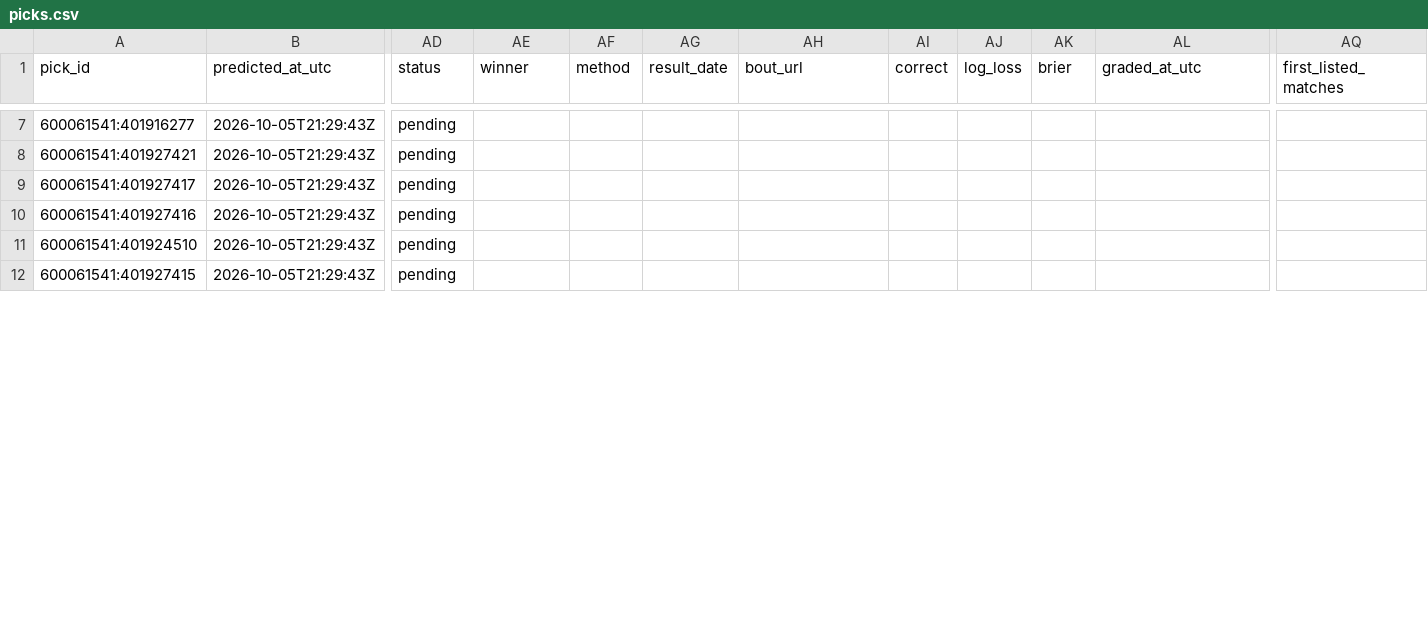
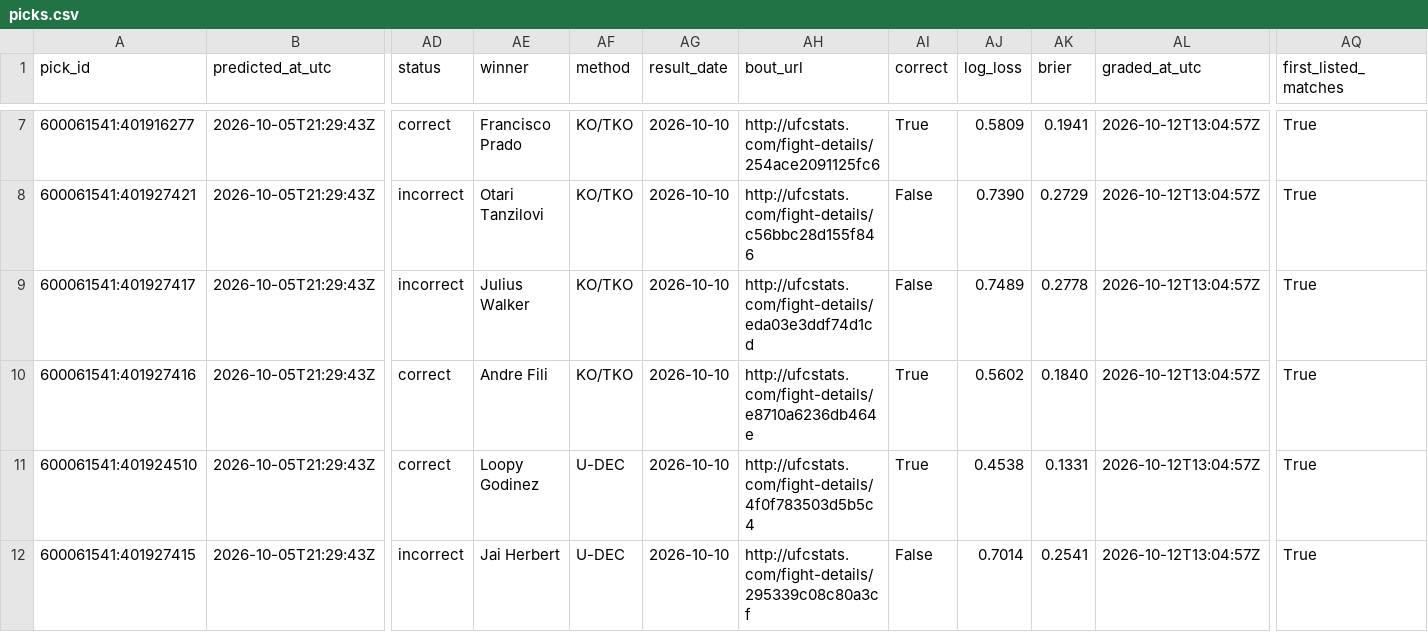
Before and after one commit to braytonsmith-dev/real-fighter-rankings, a CSV file: predictions/picks.csv, drawn as a sheet; only a part is shown, gaps mark what is left out; the diff covers the shown part only; the diff names each change by its address in the sheet, - before the commit and + after, or states it on an @@ line.

```diff
--- a/predictions/picks.csv
+++ b/predictions/picks.csv
-AD7 (status): pending
+AD7 (status): correct
-AE7 (winner): (empty)
+AE7 (winner): Francisco Prado
-AF7:AF10 (method): (empty)
+AF7:AF10 (method): KO/TKO
-AG7:AG12 (result_date): (empty)
+AG7:AG12 (result_date): 2026-10-10
-AH7 (bout_url): (empty)
+AH7 (bout_url): http://ufcstats.com/fight-details/254ace2091125fc6
-AI7 (correct): (empty)
+AI7 (correct): True
-AJ7 (log_loss): (empty)
+AJ7 (log_loss): 0.5809
-AK7 (brier): (empty)
+AK7 (brier): 0.1941
-AL7:AL12 (graded_at_utc): (empty)
+AL7:AL12 (graded_at_utc): 2026-10-12T13:04:57Z
-AQ7:AQ12 (first_listed_matches): (empty)
+AQ7:AQ12 (first_listed_matches): True
-AD8:AD9 (status): pending
+AD8:AD9 (status): incorrect
-AE8 (winner): (empty)
+AE8 (winner): Otari Tanzilovi
-AH8 (bout_url): (empty)
+AH8 (bout_url): http://ufcstats.com/fight-details/c56bbc28d155f846
-AI8:AI9 (correct): (empty)
+AI8:AI9 (correct): False
-AJ8 (log_loss): (empty)
+AJ8 (log_loss): 0.7390
-AK8 (brier): (empty)
+AK8 (brier): 0.2729
-AE9 (winner): (empty)
+AE9 (winner): Julius Walker
-AH9 (bout_url): (empty)
+AH9 (bout_url): http://ufcstats.com/fight-details/eda03e3ddf74d1cd
-AJ9 (log_loss): (empty)
+AJ9 (log_loss): 0.7489
-AK9 (brier): (empty)
+AK9 (brier): 0.2778
-AD10:AD11 (status): pending
+AD10:AD11 (status): correct
-AE10 (winner): (empty)
+AE10 (winner): Andre Fili
-AH10 (bout_url): (empty)
+AH10 (bout_url): http://ufcstats.com/fight-details/e8710a6236db464e
-AI10:AI11 (correct): (empty)
+AI10:AI11 (correct): True
-AJ10 (log_loss): (empty)
+AJ10 (log_loss): 0.5602
-AK10 (brier): (empty)
+AK10 (brier): 0.1840
-AE11 (winner): (empty)
+AE11 (winner): Loopy Godinez
-AF11:AF12 (method): (empty)
+AF11:AF12 (method): U-DEC
-AH11 (bout_url): (empty)
+AH11 (bout_url): http://ufcstats.com/fight-details/4f0f783503d5b5c4
-AJ11 (log_loss): (empty)
+AJ11 (log_loss): 0.4538
-AK11 (brier): (empty)
+AK11 (brier): 0.1331
-AD12 (status): pending
+AD12 (status): incorrect
-AE12 (winner): (empty)
+AE12 (winner): Jai Herbert
-AH12 (bout_url): (empty)
+AH12 (bout_url): http://ufcstats.com/fight-details/295339c08c80a3cf
-AI12 (correct): (empty)
+AI12 (correct): False
-AJ12 (log_loss): (empty)
+AJ12 (log_loss): 0.7014
-AK12 (brier): (empty)
+AK12 (brier): 0.2541
```
Also changed, not shown: 57 edited cells elsewhere in this file, outputs/audit_top30.csv, outputs/card_quality_bouts.csv, 38 other files.
